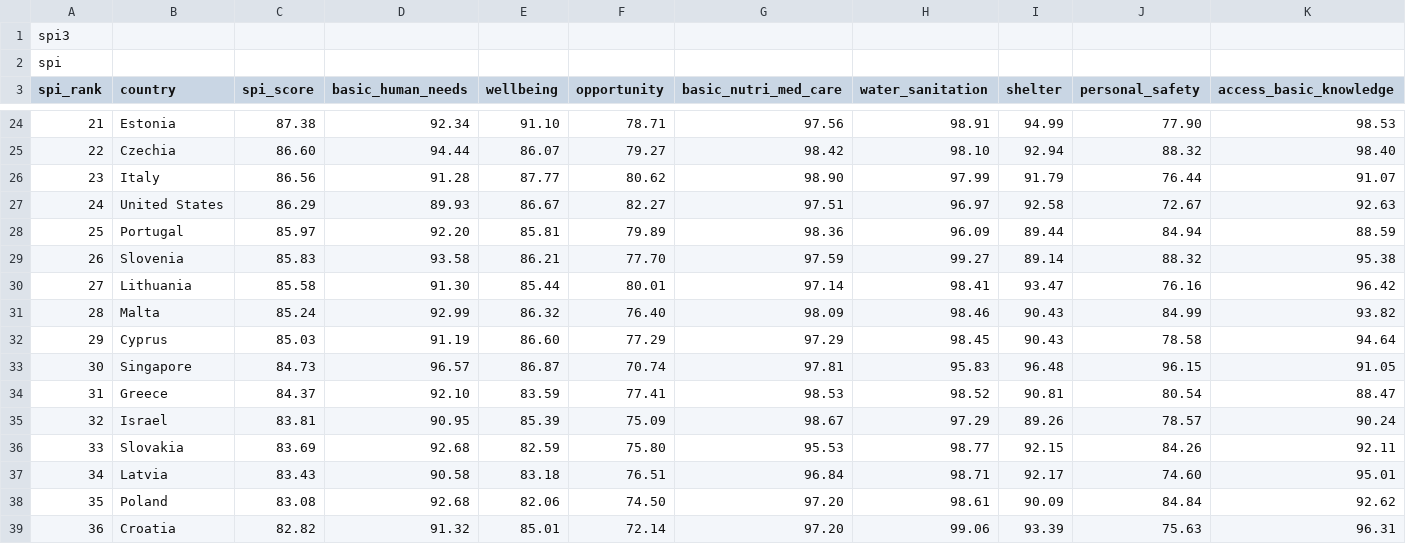
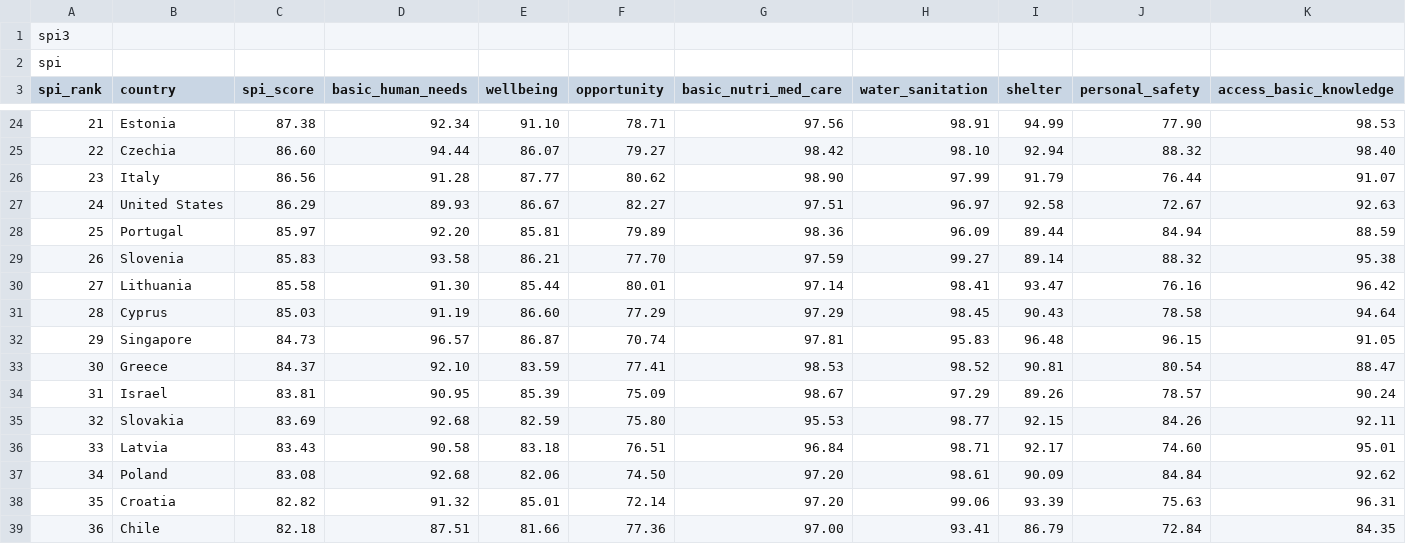
Before and after one commit to avmason/Experiment, a CSV file: spi3!!!.csv, drawn as a sheet; only a part is shown, gaps mark what is left out; the shorter side is filled out with more unchanged rows; removed rows and columns are numbered as before the commit, all else as after; rows hold the shown columns only; the diff names each change by its address in the sheet, - before the commit and + after, or states it on an @@ line.

Commit message:
Update spi3!!!.csv

```diff
--- a/spi3!!!.csv
+++ b/spi3!!!.csv
-row 31: 28 | Malta | 85.24 | 92.99 | 86.32 | 76.40 | 98.09 | 98.46 | 90.43 | 84.99 | 93.82
@@ column A (spi_rank) renumbered from row 31 down @@
```
